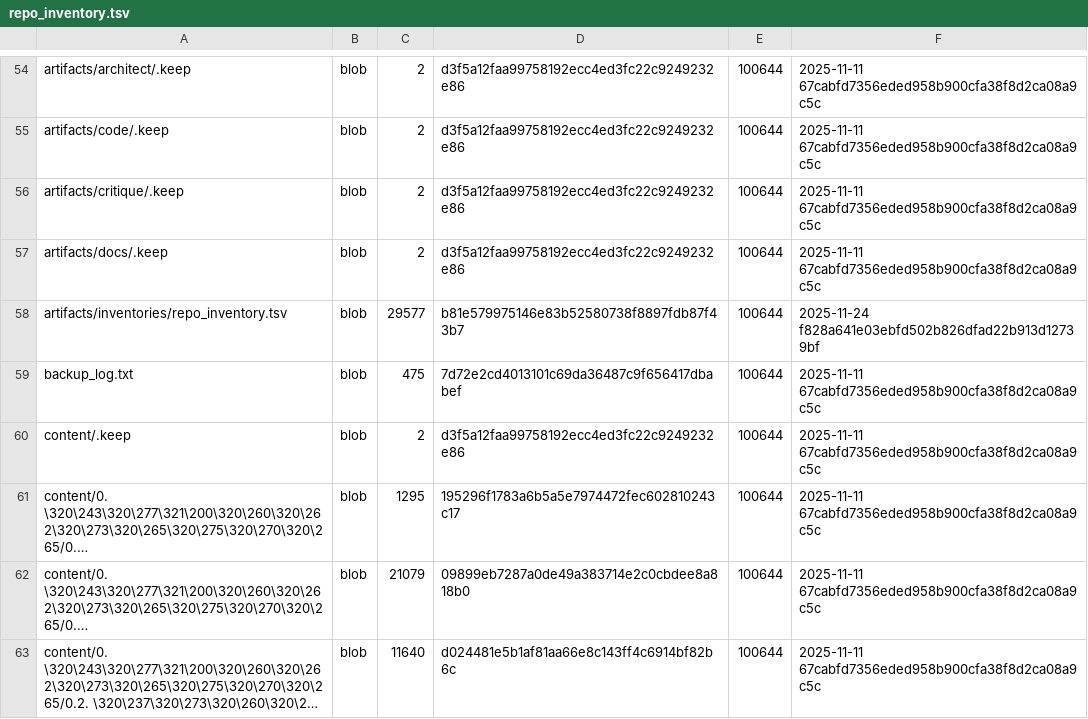
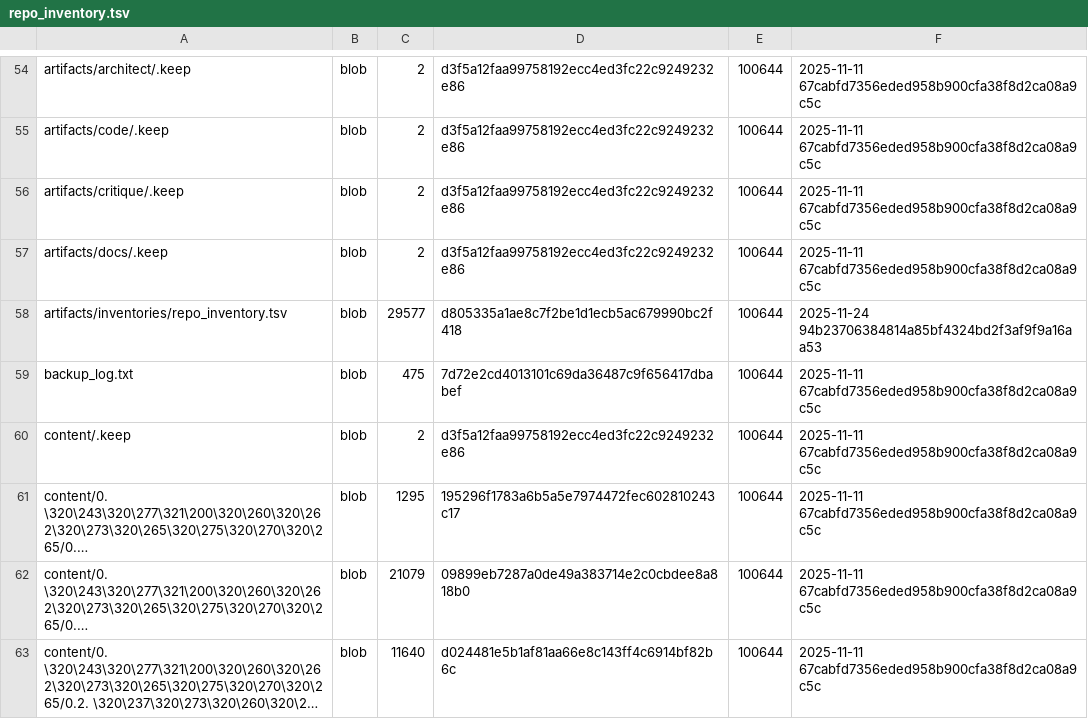
Before and after one commit to aisystant/ecosystem-development, a TSV file: artifacts/inventories/repo_inventory.tsv, drawn as a sheet; only a part is shown, gaps mark what is left out; long unchanged cells end in ….

Commit message:
chore: add repo inventory

```diff
--- a/artifacts/inventories/repo_inventory.tsv
+++ b/artifacts/inventories/repo_inventory.tsv
@@ -57,3 +57,3 @@ artifacts/critique/.keep	blob	2	d3f5a12faa99758192ecc4ed3fc22c9249232e86	100644
 artifacts/docs/.keep	blob	2	d3f5a12faa99758192ecc4ed3fc22c9249232e86	100644	2025-11-11 67cabfd7356eded958b900cfa38f8d2ca08a9c5c
-artifacts/inventories/repo_inventory.tsv	blob	29577	b81e579975146e83b52580738f8897fdb87f43b7	100644	2025-11-24 f828a641e03ebfd502b826dfad22b913d12739bf
+artifacts/inventories/repo_inventory.tsv	blob	29577	d805335a1ae8c7f2be1d1ecb5ac679990bc2f418	100644	2025-11-24 94b23706384814a85bf4324bd2f3af9f9a16aa53
 backup_log.txt	blob	475	7d72e2cd4013101c69da36487c9f656417dbabef	100644	2025-11-11 67cabfd7356eded958b900cfa38f8d2ca08a9c5c
```
